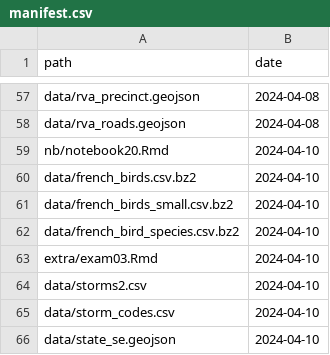
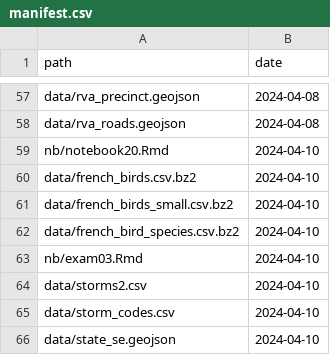
Before and after one commit to statsmaths/dsst289-s24, a CSV file: extra/manifest.csv, drawn as a sheet; only a part is shown, gaps mark what is left out.

Commit message:
auto update

```diff
--- a/extra/manifest.csv
+++ b/extra/manifest.csv
@@ -62,3 +62,3 @@ path,date
 "data/french_bird_species.csv.bz2","2024-04-10"
-"extra/exam03.Rmd","2024-04-10"
+"nb/exam03.Rmd","2024-04-10"
 "data/storms2.csv","2024-04-10"
```
